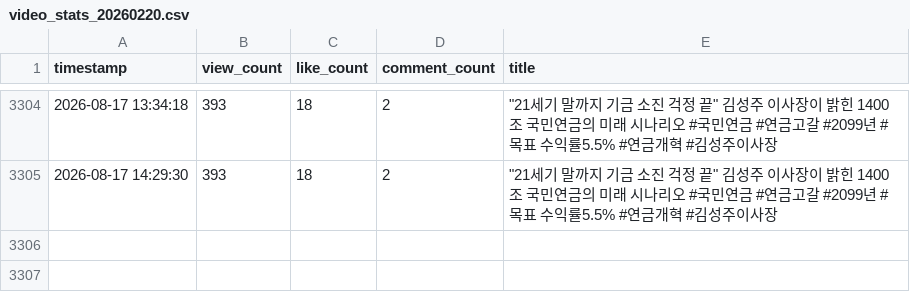
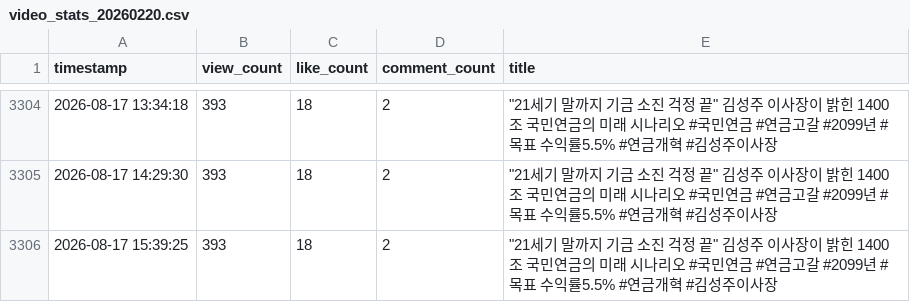
Before and after one commit to alisyos/youtube_monitoring, a CSV file: video_stats_20260220.csv, drawn as a sheet; only a part is shown, gaps mark what is left out; the diff names each change by its address in the sheet, - before the commit and + after, or states it on an @@ line.

```diff
--- a/video_stats_20260220.csv
+++ b/video_stats_20260220.csv
+row 3306: 2026-08-17 15:39:25 | 393 | 18 | 2 | "21세기 말까지 기금 소진 걱정 끝" 김성주 이사장이 밝힌 1400조 국민연금의 미래 시나리오 #국민연금 #연금고갈 #2099년 #목표 수익률5.5% #연금개혁 #김성주이사장
```
Also changed, not shown: video_stats_20260214.csv, video_stats_20260423.csv.
